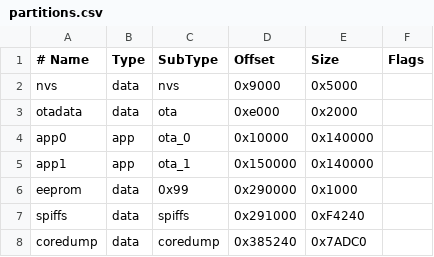
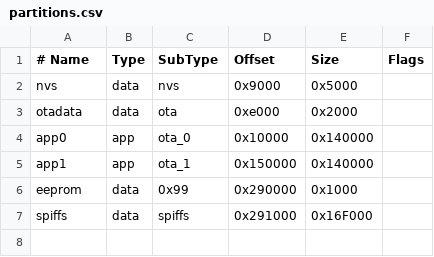
Before and after one commit to zhivko/LaserMeasure_VL53L0X, a CSV file: partitions.csv, drawn as a sheet.

```diff
--- a/partitions.csv
+++ b/partitions.csv
@@ -6,3 +6,2 @@ app1,     app,  ota_1,   0x150000,0x140000,
 eeprom,   data, 0x99,    0x290000,0x1000,
-spiffs,   data, spiffs,  0x291000,0xF4240,
-coredump, data, coredump,0x385240,0x7ADC0
+spiffs,   data, spiffs,  0x291000,0x16F000,
```
Also changed, not shown: 20 other files.
